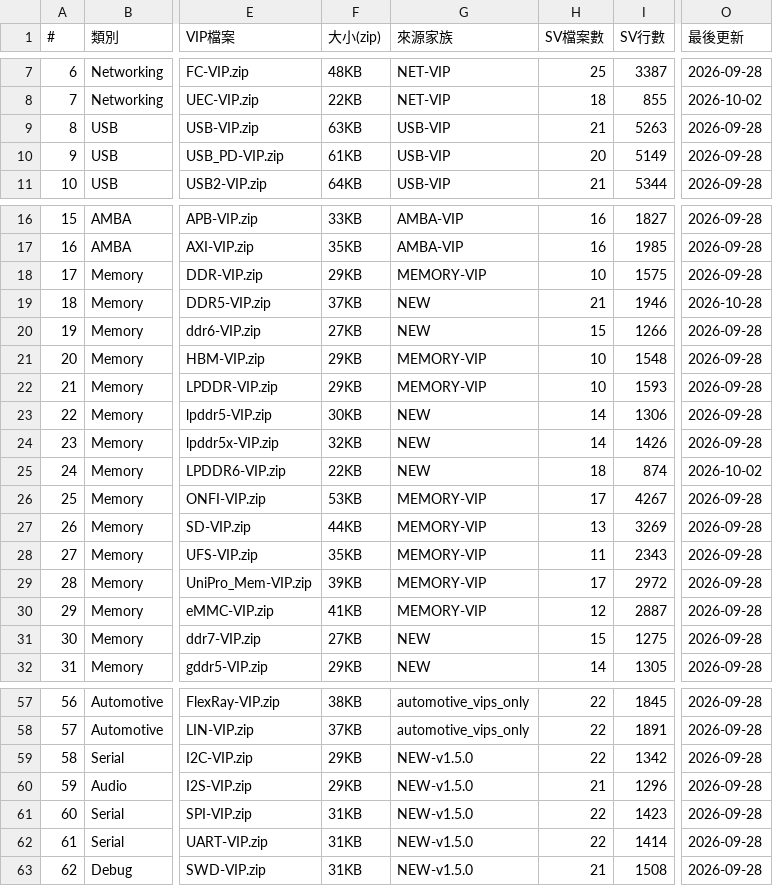
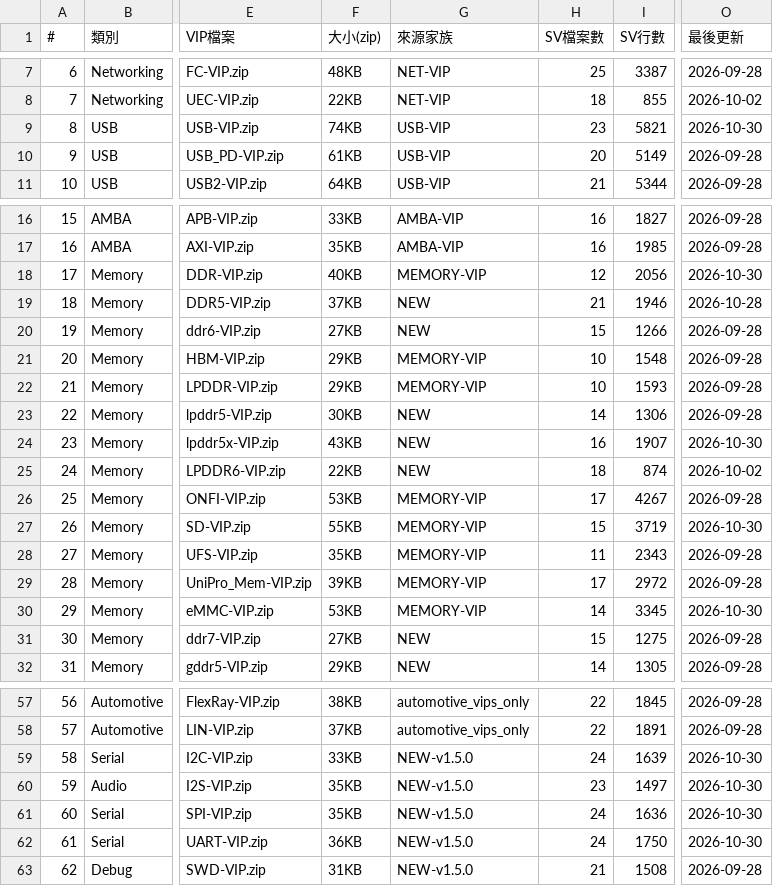
Before and after one commit to tonythetiger168/open-vip-portfolio, a CSV file: vip_individual_portfolio.csv, drawn as a sheet; only a part is shown, gaps mark what is left out; the diff covers the shown part only; the diff names each change by its address in the sheet, - before the commit and + after, or states it on an @@ line.

```diff
--- a/vip_individual_portfolio.csv
+++ b/vip_individual_portfolio.csv
-F9 (大小(zip)): 63KB
+F9 (大小(zip)): 74KB
-H9 (SV檔案數): 21
+H9 (SV檔案數): 23
-I9 (SV行數): 5263
+I9 (SV行數): 5821
-O9 (最後更新): 2026-09-28
+O9 (最後更新): 2026-10-30
-F18 (大小(zip)): 29KB
+F18 (大小(zip)): 40KB
-H18 (SV檔案數): 10
+H18 (SV檔案數): 12
-I18 (SV行數): 1575
+I18 (SV行數): 2056
-O18 (最後更新): 2026-09-28
+O18 (最後更新): 2026-10-30
-F24 (大小(zip)): 32KB
+F24 (大小(zip)): 43KB
-H24 (SV檔案數): 14
+H24 (SV檔案數): 16
-I24 (SV行數): 1426
+I24 (SV行數): 1907
-O24 (最後更新): 2026-09-28
+O24 (最後更新): 2026-10-30
-F27 (大小(zip)): 44KB
+F27 (大小(zip)): 55KB
-H27 (SV檔案數): 13
+H27 (SV檔案數): 15
-I27 (SV行數): 3269
+I27 (SV行數): 3719
-O27 (最後更新): 2026-09-28
+O27 (最後更新): 2026-10-30
-F30 (大小(zip)): 41KB
+F30 (大小(zip)): 53KB
-H30 (SV檔案數): 12
+H30 (SV檔案數): 14
-I30 (SV行數): 2887
+I30 (SV行數): 3345
-O30 (最後更新): 2026-09-28
+O30 (最後更新): 2026-10-30
-F59 (大小(zip)): 29KB
+F59 (大小(zip)): 33KB
-H59 (SV檔案數): 22
+H59 (SV檔案數): 24
-I59 (SV行數): 1342
+I59 (SV行數): 1639
-O59:O62 (最後更新): 2026-09-28
+O59:O62 (最後更新): 2026-10-30
-F60 (大小(zip)): 29KB
+F60 (大小(zip)): 35KB
-H60 (SV檔案數): 21
+H60 (SV檔案數): 23
-I60 (SV行數): 1296
+I60 (SV行數): 1497
-F61 (大小(zip)): 31KB
+F61 (大小(zip)): 35KB
-H61:H62 (SV檔案數): 22
+H61:H62 (SV檔案數): 24
-I61 (SV行數): 1423
+I61 (SV行數): 1636
-F62 (大小(zip)): 31KB
+F62 (大小(zip)): 36KB
-I62 (SV行數): 1414
+I62 (SV行數): 1750
```
Also changed, not shown: 8 edited cells elsewhere in this file, 14 other files.
